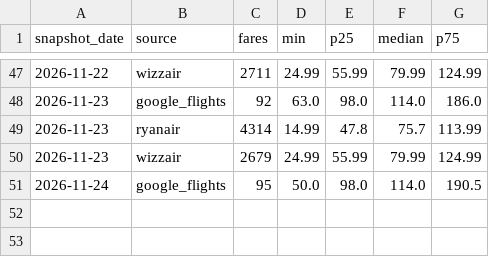
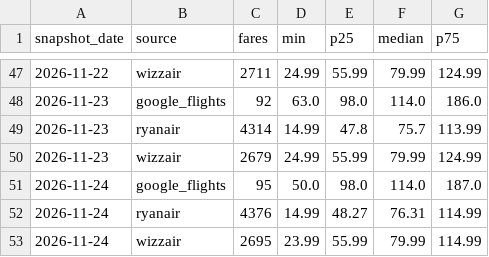
Before and after one commit to bartuturan/germany-flight-fares, a CSV file: data/germany_fares_daily_summary.csv, drawn as a sheet; only a part is shown, gaps mark what is left out.

```diff
--- a/data/germany_fares_daily_summary.csv
+++ b/data/germany_fares_daily_summary.csv
@@ -50,2 +50,4 @@ snapshot_date,source,fares,min,p25,median,p75
 2026-11-23,wizzair,2679,24.99,55.99,79.99,124.99
-2026-11-24,google_flights,95,50.0,98.0,114.0,190.5
+2026-11-24,google_flights,95,50.0,98.0,114.0,187.0
+2026-11-24,ryanair,4376,14.99,48.27,76.31,114.99
+2026-11-24,wizzair,2695,23.99,55.99,79.99,114.99
```
Also changed, not shown: data/quality/quality_log.csv, 5 other files.
